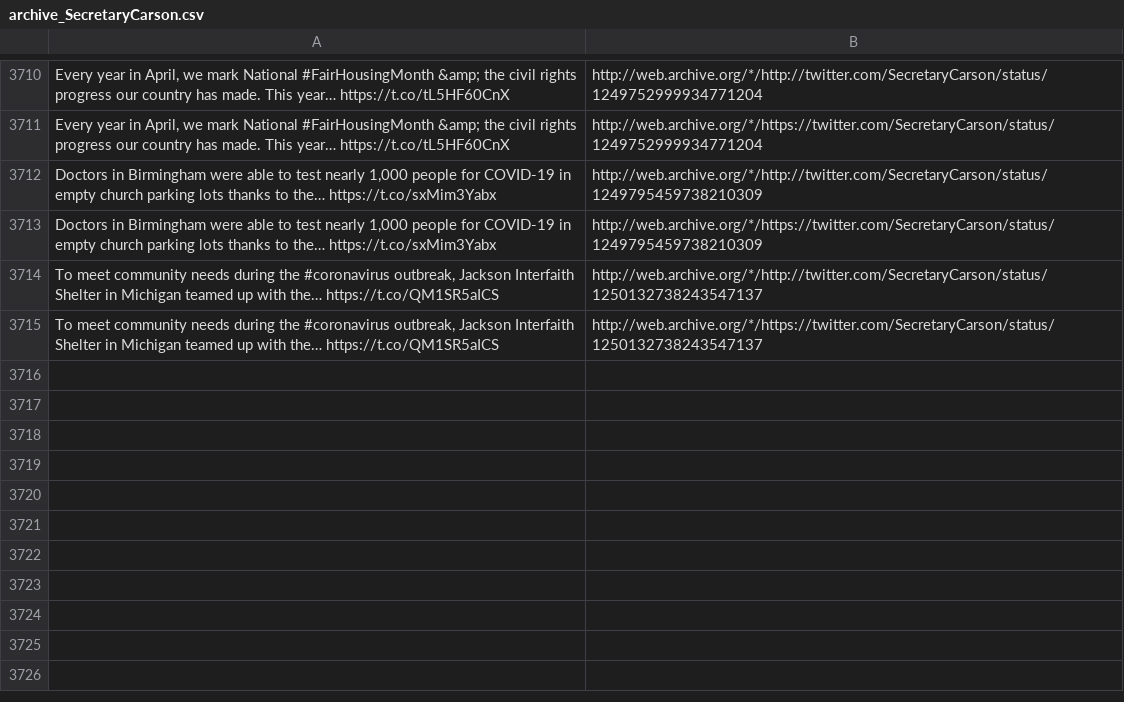
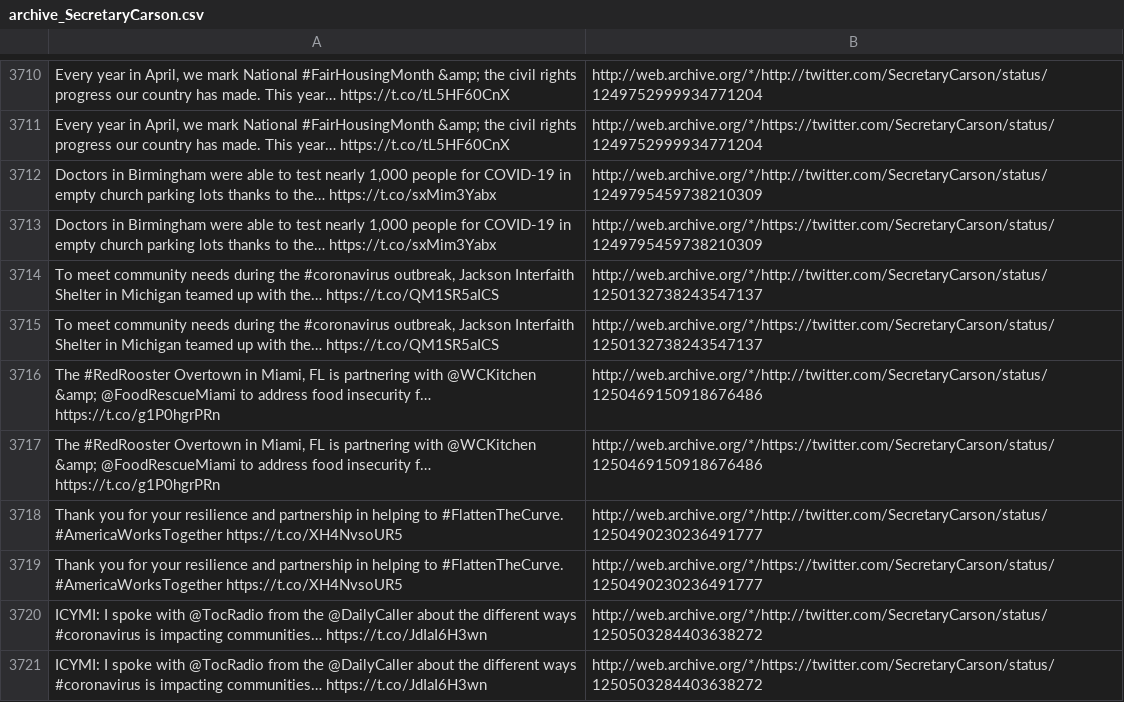
Before and after one commit to patrick-brian-mooney/archive-junta, a CSV file: data/archive_SecretaryCarson.csv, drawn as a sheet; only a part is shown, gaps mark what is left out; the diff names each change by its address in the sheet, - before the commit and + after, or states it on an @@ line.

```diff
--- a/data/archive_SecretaryCarson.csv
+++ b/data/archive_SecretaryCarson.csv
+row 3716: The #RedRooster Overtown in Miami, FL is partnering with @WCKitchen &amp; @FoodRescueMiami to address food insecurity f… https://t.co/g1P0hgrPRn | http://web.archive.org/*/http://twitter.com/SecretaryCarson/status/1250469150918676486
+row 3717: The #RedRooster Overtown in Miami, FL is partnering with @WCKitchen &amp; @FoodRescueMiami to address food insecurity f… https://t.co/g1P0hgrPRn | http://web.archive.org/*/https://twitter.com/SecretaryCarson/status/1250469150918676486
+row 3718: Thank you for your resilience and partnership in helping to #FlattenTheCurve. #AmericaWorksTogether https://t.co/XH4NvsoUR5 | http://web.archive.org/*/http://twitter.com/SecretaryCarson/status/1250490230236491777
+row 3719: Thank you for your resilience and partnership in helping to #FlattenTheCurve. #AmericaWorksTogether https://t.co/XH4NvsoUR5 | http://web.archive.org/*/https://twitter.com/SecretaryCarson/status/1250490230236491777
+row 3720: ICYMI: I spoke with @TocRadio from the @DailyCaller about the different ways #coronavirus is impacting communities… https://t.co/JdIaI6H3wn | http://web.archive.org/*/http://twitter.com/SecretaryCarson/status/1250503284403638272
+row 3721: ICYMI: I spoke with @TocRadio from the @DailyCaller about the different ways #coronavirus is impacting communities… https://t.co/JdIaI6H3wn | http://web.archive.org/*/https://twitter.com/SecretaryCarson/status/1250503284403638272
```
Also changed, not shown: data/archive_MattWhitaker46.csv, data/archive_SecondLady.csv, 32 other files.
